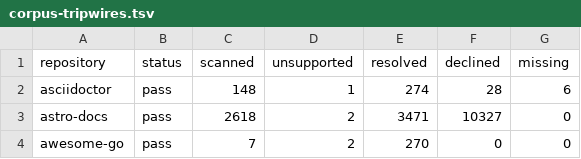
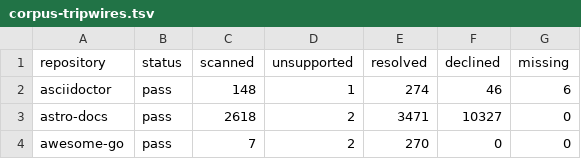
Before and after one commit to HardMax71/amiss, a TSV file: scripts/corpus-tripwires.tsv, drawn as a sheet; only a part is shown.

Commit message:
fix: read an AsciiDoc URL written directly as a link
Asciidoctor links a URL written without a macro, with an attribute list,
bare, or between angle brackets, but none of those was extracted, so 300
lines in Asciidoctor's own docs and 482 in spring-boot never reached the
external plan. They are read now under a new construct, `asciidoc-url`,
the way Asciidoctor reads them: a bare URL ends before the punctuation
that closes its sentence, `mailto:` counts only with an attribute list,
and an escaped one stays text.

```diff
--- a/scripts/corpus-tripwires.tsv
+++ b/scripts/corpus-tripwires.tsv
@@ -1,3 +1,3 @@
 repository	status	scanned	unsupported	resolved	declined	missing
-asciidoctor	pass	148	1	274	28	6
+asciidoctor	pass	148	1	274	46	6
 astro-docs	pass	2618	2	3471	10327	0
```
Also changed, not shown: 6 other files.
